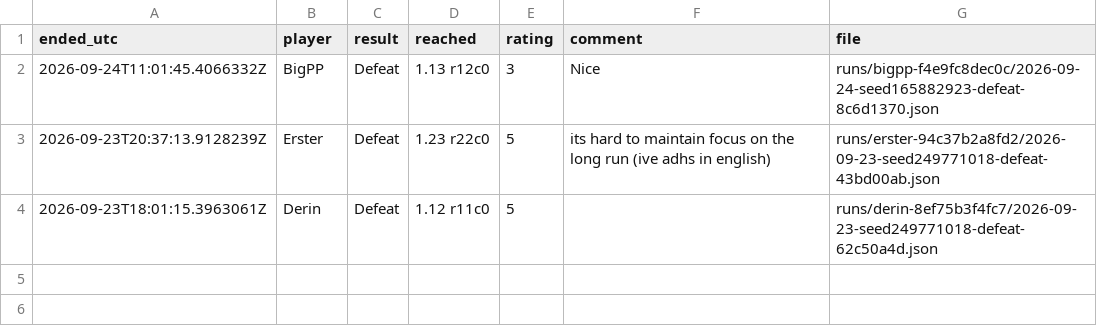
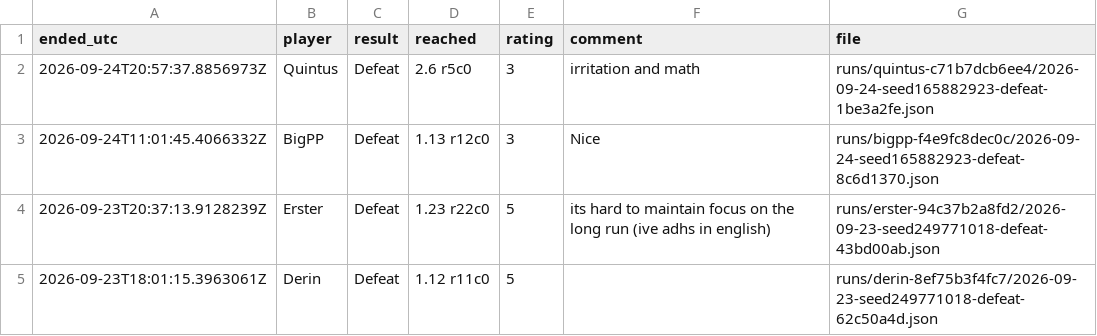
Before and after one commit to Paranoidgrinch/bnb-runs, a CSV file: reports/feedback.csv, drawn as a sheet; the diff names each change by its address in the sheet, - before the commit and + after, or states it on an @@ line.

```diff
--- a/reports/feedback.csv
+++ b/reports/feedback.csv
+row 2: 2026-09-24T20:57:37.8856973Z | Quintus | Defeat | 2.6 r5c0 | 3 | irritation and math | runs/quintus-c71b7dcb6ee4/2026-09-24-seed165882923-defeat-1be3a2fe.json
```
Also changed, not shown: reports/cards.csv, runs/index.csv, 5 other files.
